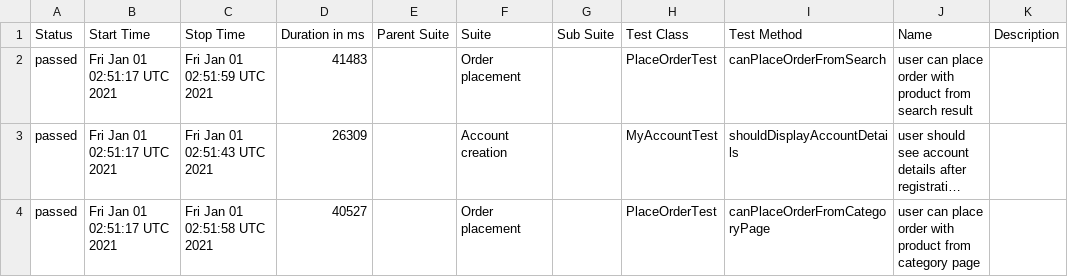
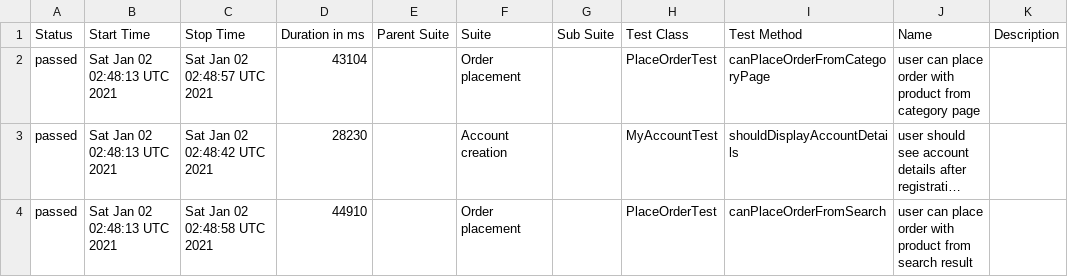
Before and after one commit to isandratskiy/automationpractice-github-actions-demo, a CSV file: data/suites.csv, drawn as a sheet; long unchanged cells end in …; the diff names each change by its address in the sheet, - before the commit and + after, or states it on an @@ line.

```diff
--- a/data/suites.csv
+++ b/data/suites.csv
-B2:B4 (Start Time): Fri Jan 01 02:51:17 UTC 2021
+B2:B4 (Start Time): Sat Jan 02 02:48:13 UTC 2021
-C2 (Stop Time): Fri Jan 01 02:51:59 UTC 2021
+C2 (Stop Time): Sat Jan 02 02:48:57 UTC 2021
-D2 (Duration in ms): 41483
+D2 (Duration in ms): 43104
-I2 (Test Method): canPlaceOrderFromSearch
+I2 (Test Method): canPlaceOrderFromCategoryPage
-J2 (Name): …product from search result
+J2 (Name): …product from category page
-C3 (Stop Time): Fri Jan 01 02:51:43 UTC 2021
+C3 (Stop Time): Sat Jan 02 02:48:42 UTC 2021
-D3 (Duration in ms): 26309
+D3 (Duration in ms): 28230
-C4 (Stop Time): Fri Jan 01 02:51:58 UTC 2021
+C4 (Stop Time): Sat Jan 02 02:48:58 UTC 2021
-D4 (Duration in ms): 40527
+D4 (Duration in ms): 44910
-I4 (Test Method): canPlaceOrderFromCategoryPage
+I4 (Test Method): canPlaceOrderFromSearch
-J4 (Name): …product from category page
+J4 (Name): …product from search result
```
Also changed, not shown: 16 other files.
